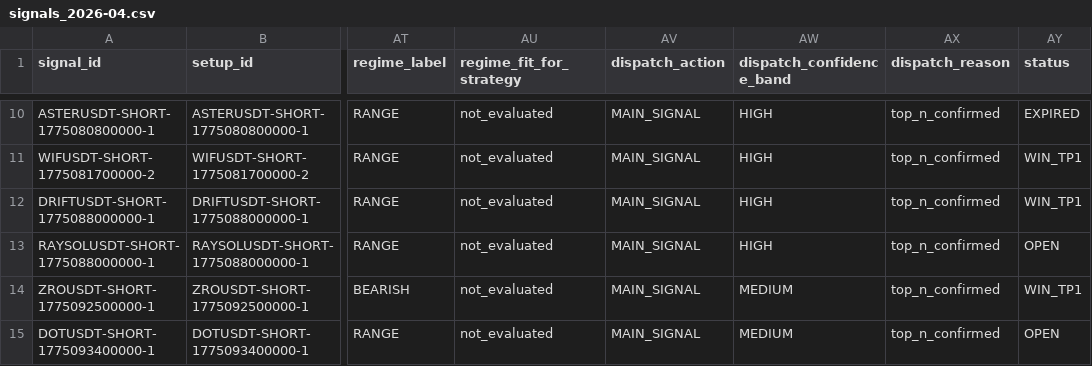
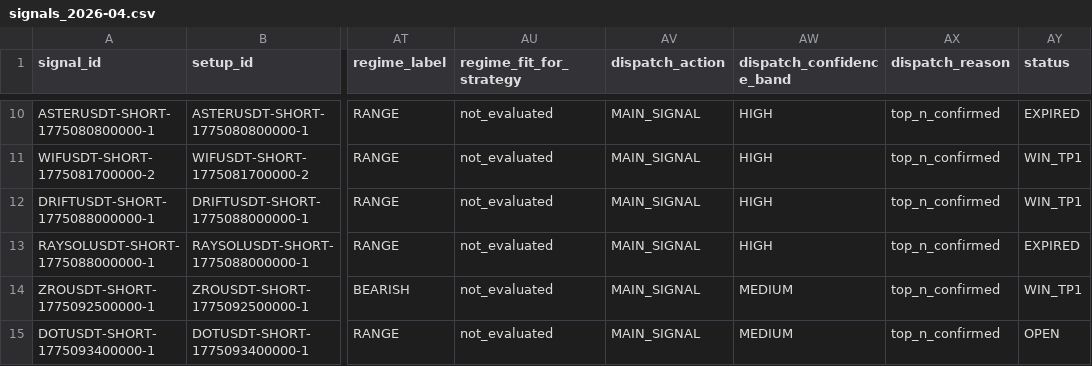
Before and after one commit to Tienbui228/binance-bot-signals, a CSV file: data/signals/signals_2026-04.csv, drawn as a sheet; only a part is shown, gaps mark what is left out; the diff names each change by its address in the sheet, - before the commit and + after, or states it on an @@ line.

```diff
--- a/data/signals/signals_2026-04.csv
+++ b/data/signals/signals_2026-04.csv
-AY13 (status): OPEN
+AY13 (status): EXPIRED
```
Also changed, not shown: data/results/results_2026-04.csv, 19 other files.
